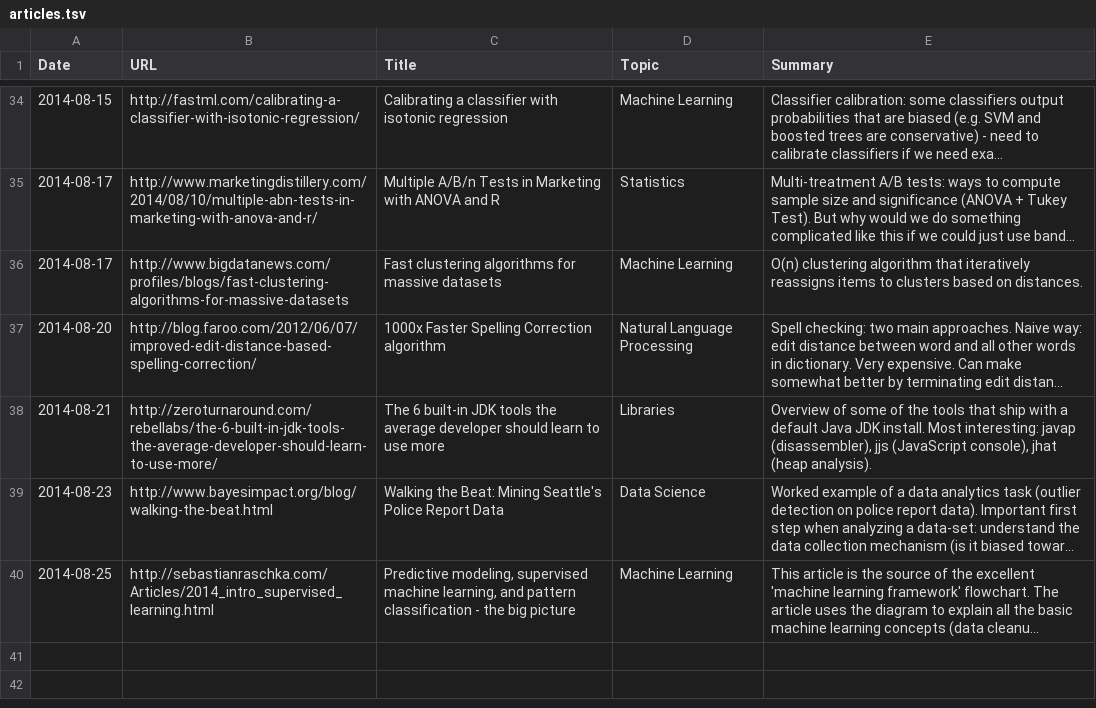
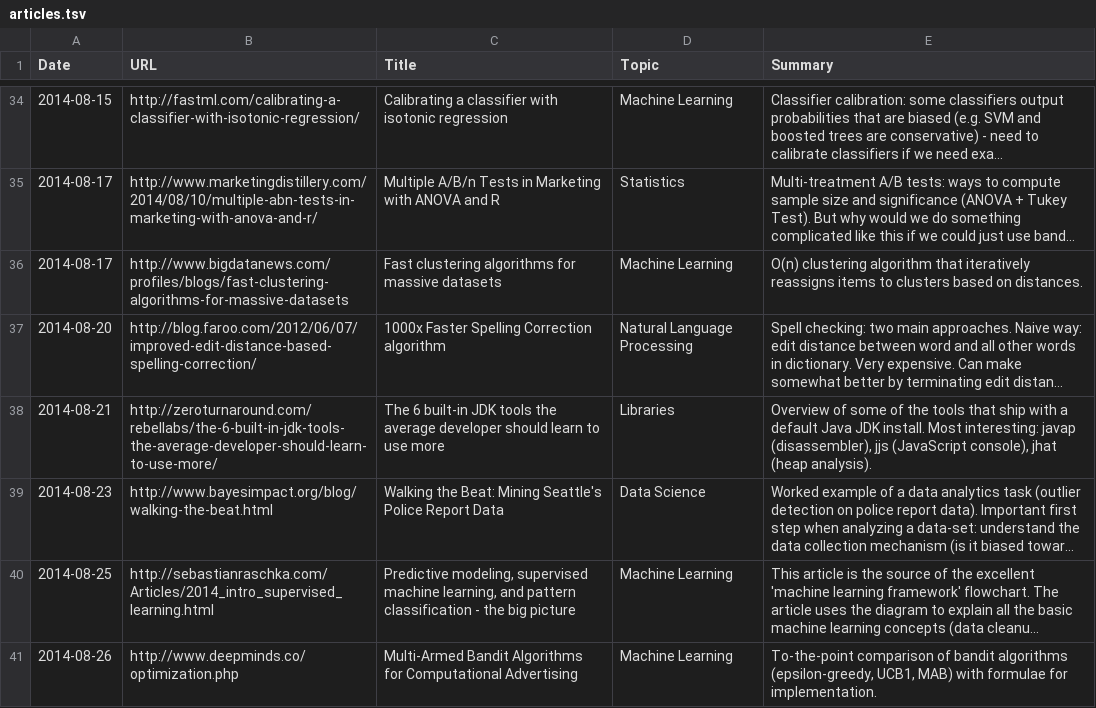
Before and after one commit to c-w/readings, a TSV file: data/articles.tsv, drawn as a sheet; only a part is shown, gaps mark what is left out; long unchanged cells end in …; the diff names each change by its address in the sheet, - before the commit and + after, or states it on an @@ line.

```diff
--- a/data/articles.tsv
+++ b/data/articles.tsv
+row 41: 2014-08-26 | http://www.deepminds.co/optimization.php | Multi-Armed Bandit Algorithms for Computational Advertising | Machine Learning | To-the-point comparison of bandit algorithms (epsilon-greedy, UCB1, MAB) with formulae for implementation.
```
Also changed, not shown: data/papers.tsv.
